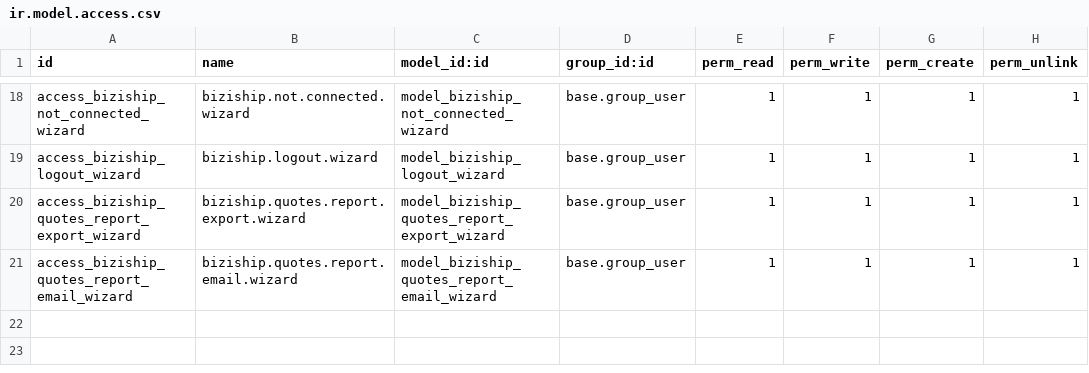
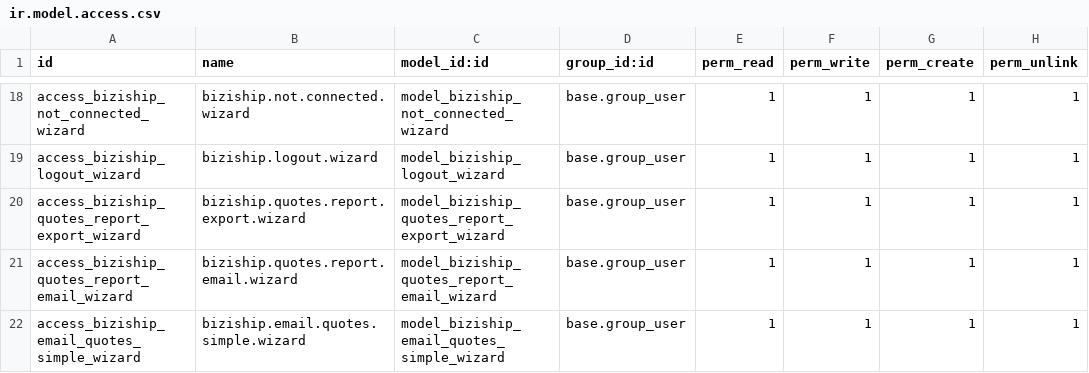
Before and after one commit to veez77/BiziShipOnOdoo1, a CSV file: security/ir.model.access.csv, drawn as a sheet; only a part is shown, gaps mark what is left out; the diff names each change by its address in the sheet, - before the commit and + after, or states it on an @@ line.

```diff
--- a/security/ir.model.access.csv
+++ b/security/ir.model.access.csv
+row 22: access_biziship_email_quotes_simple_wizard | biziship.email.quotes.simple.wizard | model_biziship_email_quotes_simple_wizard | base.group_user | 1 | 1 | 1 | 1
```
Also changed, not shown: 6 other files.
